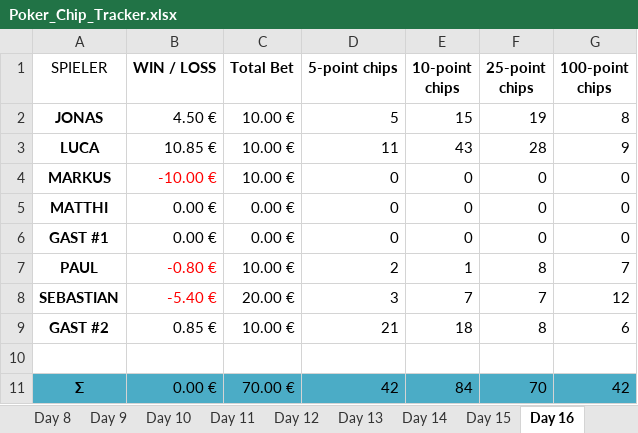
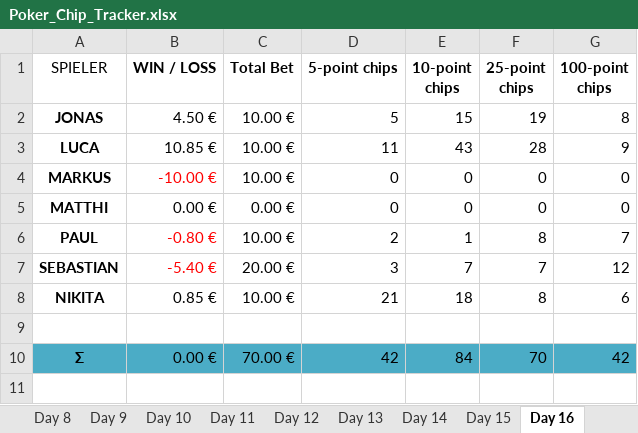
Before and after one commit to blkluv/Spade, an Excel workbook: Poker_Chip_Tracker.xlsx, sheet Day 16, drawn as a sheet; values as stored, in another font and other column widths than the file's, no borders; table styles not drawn; removed rows and columns are numbered as before the commit, all else as after; the diff names each change by its address in the sheet, - before the commit and + after, or states it on an @@ line.

```diff
--- a/Poker_Chip_Tracker.xlsx (sheet Day 16)
+++ b/Poker_Chip_Tracker.xlsx (sheet Day 16)
-row 6: GAST #1 | 0.00 € | 0.00 € | 0 | 0 | 0 | 0
-A8 (SPIELER): GAST #2
+A8 (SPIELER): NIKITA
```
Also changed, not shown: sheet Overview, sheet Day 17, sheet Day 18, sheet Day 19, sheet DayTemplate, sheet Day 20, 2 more sheets, formulas that keep their value, charts or pictures, 5 other files.
